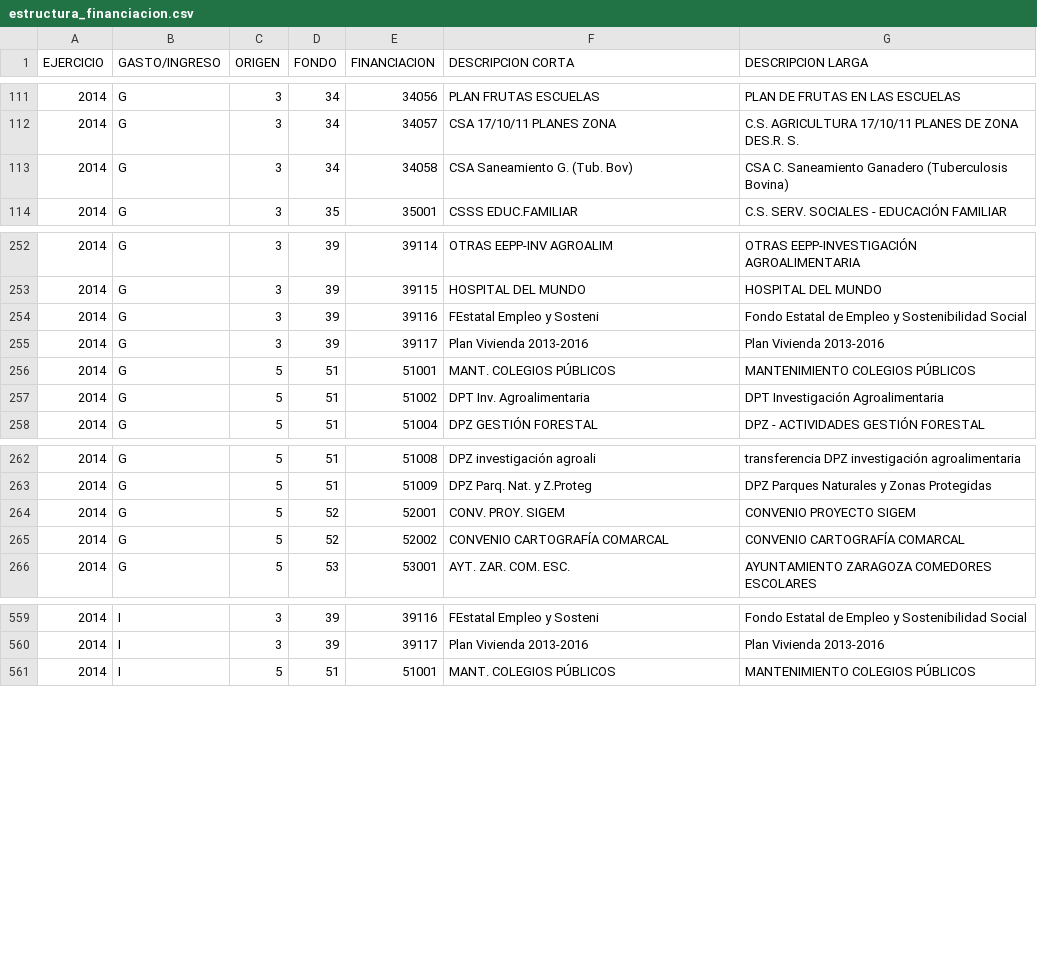
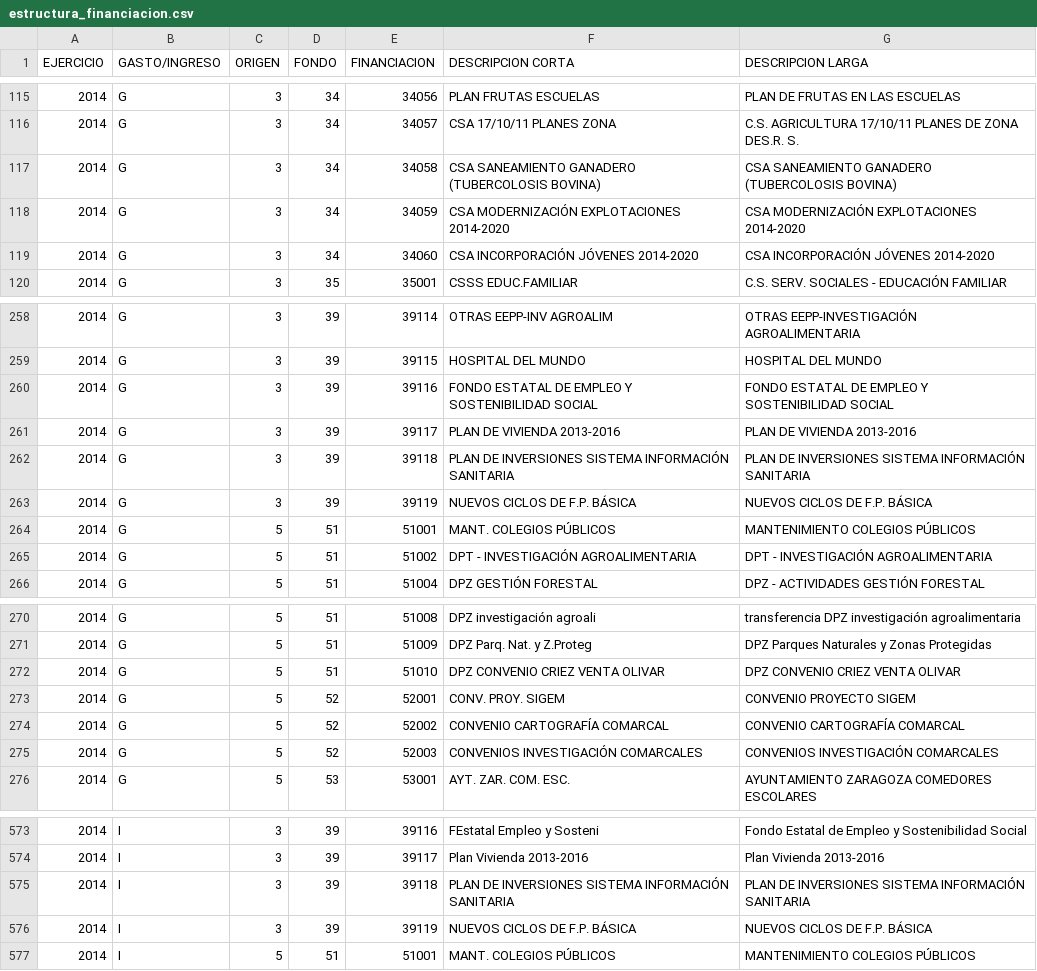
Before and after one commit to aragonopendata/presupuesto, a CSV file: theme-aragon/data/comunidad/2014/estructura_financiacion.csv, drawn as a sheet; only a part is shown, gaps mark what is left out; the diff covers the shown part only.

```diff
--- a/theme-aragon/data/comunidad/2014/estructura_financiacion.csv
+++ b/theme-aragon/data/comunidad/2014/estructura_financiacion.csv
@@ -112,3 +116,5 @@ EJERCICIO;GASTO/INGRESO;ORIGEN;FONDO;FINANCIACION;DESCRIPCION CORTA;DESCRIPCION
 2014;G;3;34;34057;CSA 17/10/11 PLANES ZONA;C.S. AGRICULTURA 17/10/11 PLANES DE ZONA DES.R. S.
-2014;G;3;34;34058;CSA Saneamiento G. (Tub. Bov);CSA C. Saneamiento Ganadero (Tuberculosis Bovina)
+2014;G;3;34;34058;CSA SANEAMIENTO GANADERO (TUBERCOLOSIS BOVINA);CSA SANEAMIENTO GANADERO (TUBERCOLOSIS BOVINA)
+2014;G;3;34;34059;CSA MODERNIZACIÓN EXPLOTACIONES 2014-2020;CSA MODERNIZACIÓN EXPLOTACIONES 2014-2020
+2014;G;3;34;34060;CSA INCORPORACIÓN JÓVENES 2014-2020;CSA INCORPORACIÓN JÓVENES 2014-2020
 2014;G;3;35;35001;CSSS EDUC.FAMILIAR;C.S. SERV. SOCIALES - EDUCACIÓN FAMILIAR
@@ -253,6 +259,8 @@ EJERCICIO;GASTO/INGRESO;ORIGEN;FONDO;FINANCIACION;DESCRIPCION CORTA;DESCRIPCION
 2014;G;3;39;39115;HOSPITAL DEL MUNDO;HOSPITAL DEL MUNDO
-2014;G;3;39;39116;FEstatal Empleo y Sosteni;Fondo Estatal de Empleo y Sostenibilidad Social
-2014;G;3;39;39117;Plan Vivienda 2013-2016;Plan Vivienda 2013-2016
+2014;G;3;39;39116;FONDO ESTATAL DE EMPLEO Y SOSTENIBILIDAD SOCIAL;FONDO ESTATAL DE EMPLEO Y SOSTENIBILIDAD SOCIAL
+2014;G;3;39;39117;PLAN DE VIVIENDA 2013-2016;PLAN DE VIVIENDA 2013-2016
+2014;G;3;39;39118;PLAN DE INVERSIONES SISTEMA INFORMACIÓN SANITARIA;PLAN DE INVERSIONES SISTEMA INFORMACIÓN SANITARIA
+2014;G;3;39;39119;NUEVOS CICLOS DE F.P. BÁSICA;NUEVOS CICLOS DE F.P. BÁSICA
 2014;G;5;51;51001;MANT. COLEGIOS PÚBLICOS;MANTENIMIENTO COLEGIOS PÚBLICOS
-2014;G;5;51;51002;DPT Inv. Agroalimentaria;DPT Investigación Agroalimentaria
+2014;G;5;51;51002;DPT - INVESTIGACIÓN AGROALIMENTARIA;DPT - INVESTIGACIÓN AGROALIMENTARIA
 2014;G;5;51;51004;DPZ GESTIÓN FORESTAL;DPZ - ACTIVIDADES GESTIÓN FORESTAL
@@ -263,4 +271,6 @@ EJERCICIO;GASTO/INGRESO;ORIGEN;FONDO;FINANCIACION;DESCRIPCION CORTA;DESCRIPCION
 2014;G;5;51;51009;DPZ Parq. Nat. y Z.Proteg;DPZ Parques Naturales y Zonas Protegidas
+2014;G;5;51;51010;DPZ CONVENIO CRIEZ VENTA OLIVAR;DPZ CONVENIO CRIEZ VENTA OLIVAR
 2014;G;5;52;52001;CONV. PROY. SIGEM;CONVENIO PROYECTO SIGEM
 2014;G;5;52;52002;CONVENIO CARTOGRAFÍA COMARCAL;CONVENIO CARTOGRAFÍA COMARCAL
+2014;G;5;52;52003;CONVENIOS INVESTIGACIÓN COMARCALES;CONVENIOS INVESTIGACIÓN COMARCALES
 2014;G;5;53;53001;AYT. ZAR. COM. ESC.;AYUNTAMIENTO ZARAGOZA COMEDORES ESCOLARES
@@ -560,2 +574,4 @@ EJERCICIO;GASTO/INGRESO;ORIGEN;FONDO;FINANCIACION;DESCRIPCION CORTA;DESCRIPCION
 2014;I;3;39;39117;Plan Vivienda 2013-2016;Plan Vivienda 2013-2016
+2014;I;3;39;39118;PLAN DE INVERSIONES SISTEMA INFORMACIÓN SANITARIA;PLAN DE INVERSIONES SISTEMA INFORMACIÓN SANITARIA
+2014;I;3;39;39119;NUEVOS CICLOS DE F.P. BÁSICA;NUEVOS CICLOS DE F.P. BÁSICA
 2014;I;5;51;51001;MANT. COLEGIOS PÚBLICOS;MANTENIMIENTO COLEGIOS PÚBLICOS
```
Also changed, not shown: 10 added rows and 20 edited cells elsewhere in this file, theme-aragon/data/comunidad/2014/estructura_economica.csv, theme-aragon/data/comunidad/2014/estructura_funcional.csv, 57 other files.
